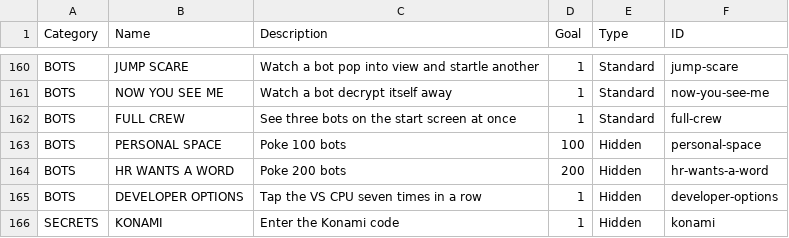
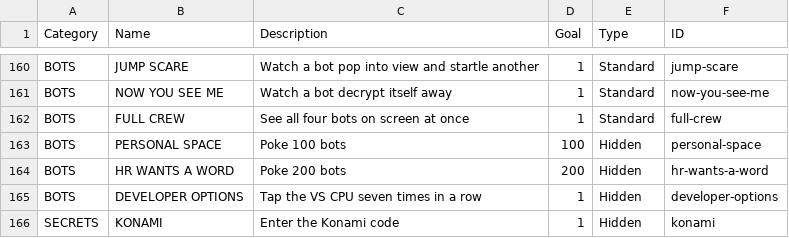
Before and after one commit to EmptyFishTank-JB/ByteFall, a CSV file: docs/achievements.csv, drawn as a sheet; only a part is shown, gaps mark what is left out.

```diff
--- a/docs/achievements.csv
+++ b/docs/achievements.csv
@@ -161,3 +161,3 @@ BOTS,JUMP SCARE,Watch a bot pop into view and startle another,1,Standard,jump-sc
 BOTS,NOW YOU SEE ME,Watch a bot decrypt itself away,1,Standard,now-you-see-me
-BOTS,FULL CREW,See three bots on the start screen at once,1,Standard,full-crew
+BOTS,FULL CREW,See all four bots on screen at once,1,Standard,full-crew
 BOTS,PERSONAL SPACE,Poke 100 bots,100,Hidden,personal-space
```
Also changed, not shown: 5 other files.
